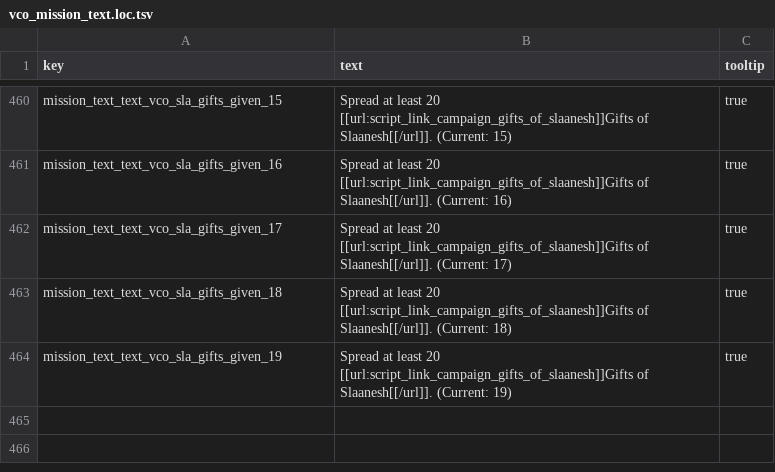
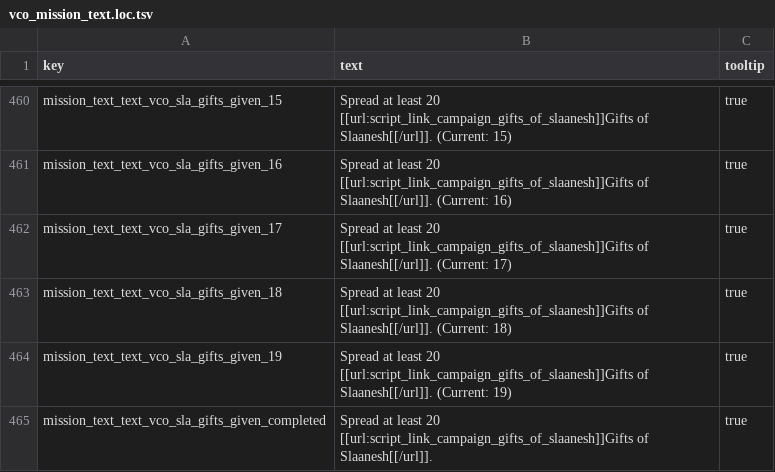
Before and after one commit to msolefonte/vco, a TSV file: src/db/vco_mission_text.loc.tsv, drawn as a sheet; only a part is shown, gaps mark what is left out.

Commit message:
Add 'completed' entry for gifts given mission text

```diff
--- a/src/db/vco_mission_text.loc.tsv
+++ b/src/db/vco_mission_text.loc.tsv
@@ -464 +464,2 @@ mission_text_text_vco_sla_gifts_given_18	Spread at least 20 [[url:script_link_ca
 mission_text_text_vco_sla_gifts_given_19	Spread at least 20 [[url:script_link_campaign_gifts_of_slaanesh]]Gifts of Slaanesh[[/url]]. (Current: 19)	true
+mission_text_text_vco_sla_gifts_given_completed	Spread at least 20 [[url:script_link_campaign_gifts_of_slaanesh]]Gifts of Slaanesh[[/url]].	true
```
